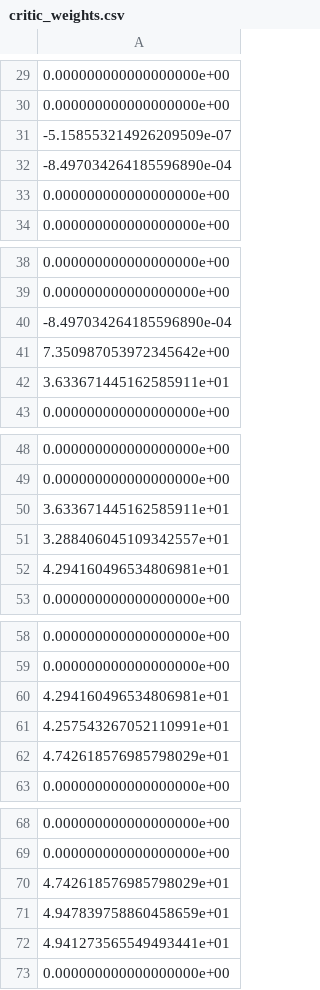
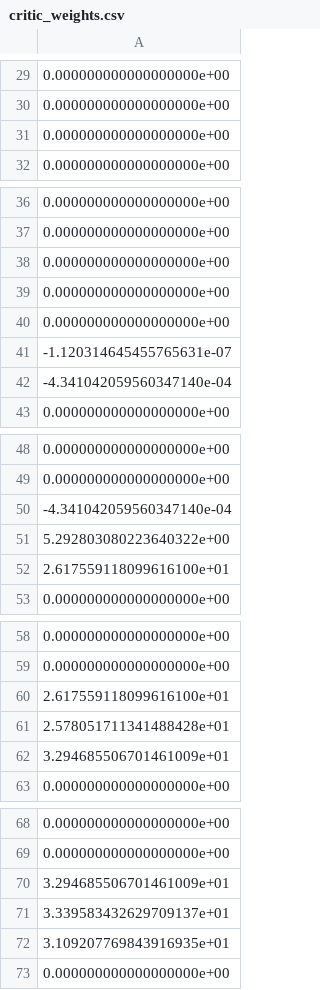
Before and after one commit to r-haight/Value-Decomposition-Hallway, a CSV file: critic_weights.csv, drawn as a sheet; only a part is shown, gaps mark what is left out; the diff covers the shown part only.

```diff
--- a/critic_weights.csv
+++ b/critic_weights.csv
@@ -30,4 +30,2 @@
 0.000000000000000000e+00
--5.158553214926209509e-07
--8.497034264185596890e-04
 0.000000000000000000e+00
@@ -39,5 +37,7 @@
 0.000000000000000000e+00
--8.497034264185596890e-04
-7.350987053972345642e+00
-3.633671445162585911e+01
+0.000000000000000000e+00
+0.000000000000000000e+00
+0.000000000000000000e+00
+-1.120314645455765631e-07
+-4.341042059560347140e-04
 0.000000000000000000e+00
@@ -49,5 +49,5 @@
 0.000000000000000000e+00
-3.633671445162585911e+01
-3.288406045109342557e+01
-4.294160496534806981e+01
+-4.341042059560347140e-04
+5.292803080223640322e+00
+2.617559118099616100e+01
 0.000000000000000000e+00
@@ -59,5 +59,5 @@
 0.000000000000000000e+00
-4.294160496534806981e+01
-4.257543267052110991e+01
-4.742618576985798029e+01
+2.617559118099616100e+01
+2.578051711341488428e+01
+3.294685506701461009e+01
 0.000000000000000000e+00
@@ -69,5 +69,5 @@
 0.000000000000000000e+00
-4.742618576985798029e+01
-4.947839758860458659e+01
-4.941273565549493441e+01
+3.294685506701461009e+01
+3.339583432629709137e+01
+3.109207769843916935e+01
 0.000000000000000000e+00
```
Also changed, not shown: 2 edited cells elsewhere in this file, actor_weights.csv, 2 other files.
